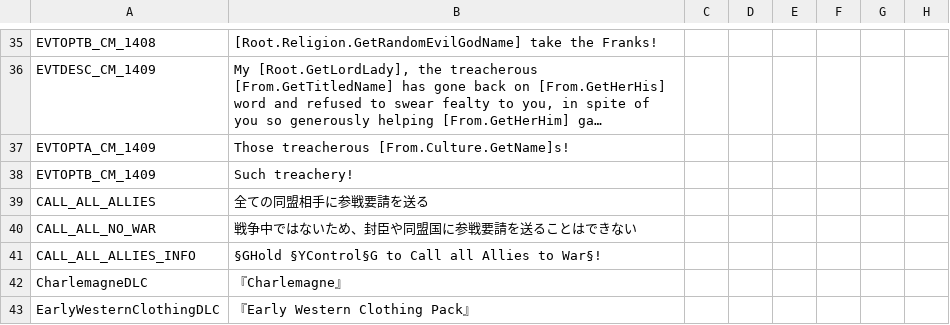
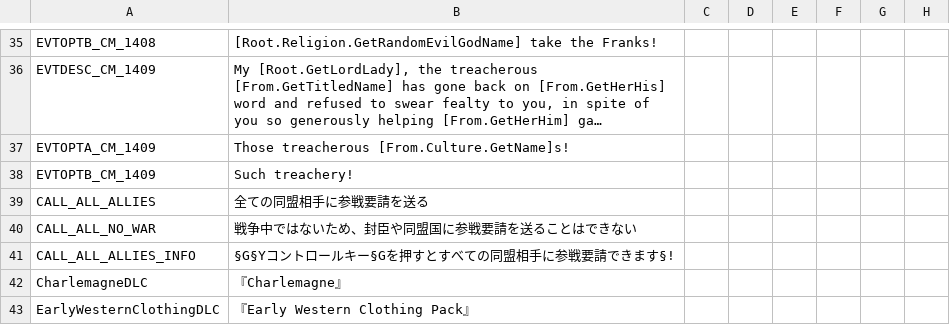
Before and after one commit to matanki-saito/CK2JPModAppendixI, a CSV file: source/localisation/v2_20c.csv, drawn as a sheet; only a part is shown, gaps mark what is left out; long unchanged cells end in …; the diff names each change by its address in the sheet, - before the commit and + after, or states it on an @@ line.

```diff
--- a/source/localisation/v2_20c.csv
+++ b/source/localisation/v2_20c.csv
-B41: §GHold §YControl§G to Call all Allies to War§!
+B41: §G§Yコントロールキー§Gを押すとすべての同盟相手に参戦要請できます§!
```
Also changed, not shown: source/localisation/JadeDragon.csv, source/localisation/v2_40d.csv.
